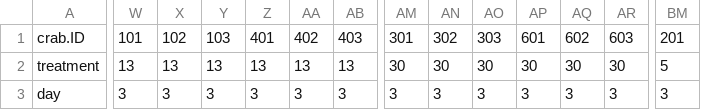
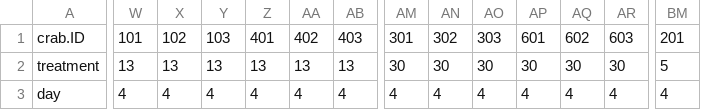
Before and after one commit to yaaminiv/green-crab-metabolomics, a CSV file: data/metabolomics_metadata.csv, drawn as a sheet; only a part is shown, gaps mark what is left out; the diff covers the shown part only; the diff names each change by its address in the sheet, - before the commit and + after, or states it on an @@ line.

Commit message:
fix days

```diff
--- a/data/metabolomics_metadata.csv
+++ b/data/metabolomics_metadata.csv
-W3: 3
+W3: 4
-X3: 3
+X3: 4
-Y3: 3
+Y3: 4
-Z3: 3
+Z3: 4
-AA3: 3
+AA3: 4
-AB3: 3
+AB3: 4
-AM3: 3
+AM3: 4
-AN3: 3
+AN3: 4
-AO3: 3
+AO3: 4
-AP3: 3
+AP3: 4
-AQ3: 3
+AQ3: 4
-AR3: 3
+AR3: 4
-BM3: 3
+BM3: 4
```
Also changed, not shown: 5 edited cells elsewhere in this file.
